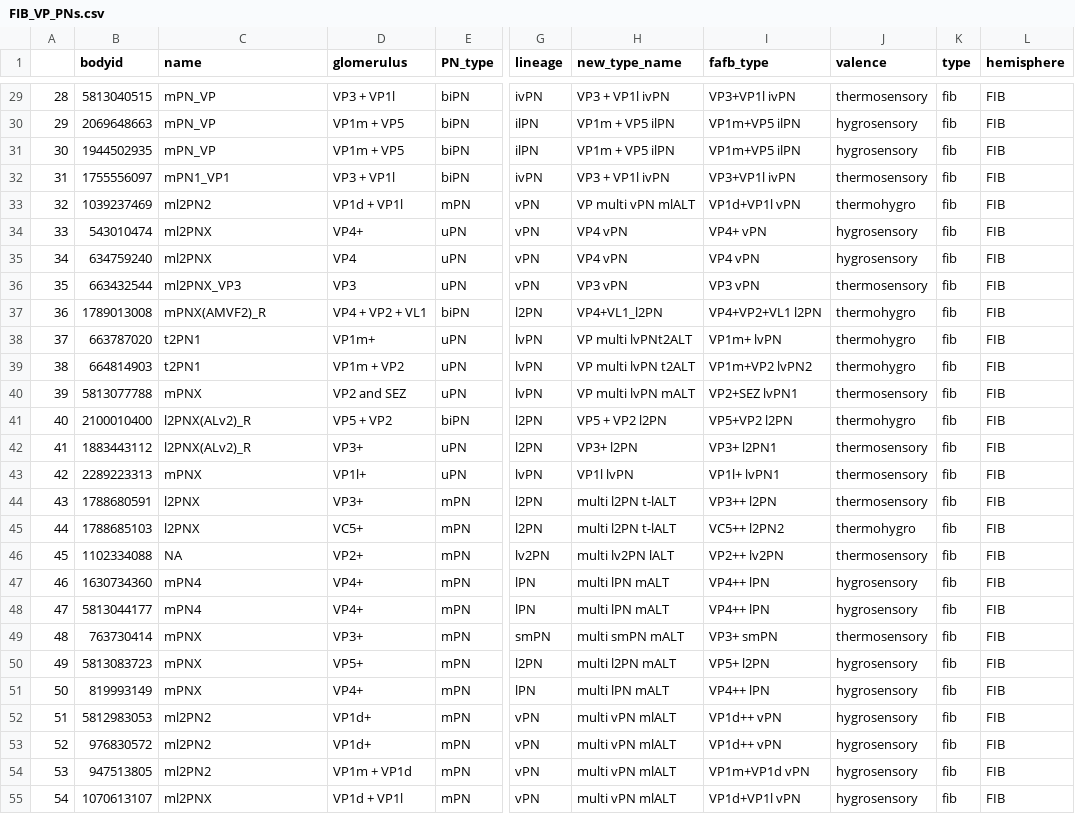
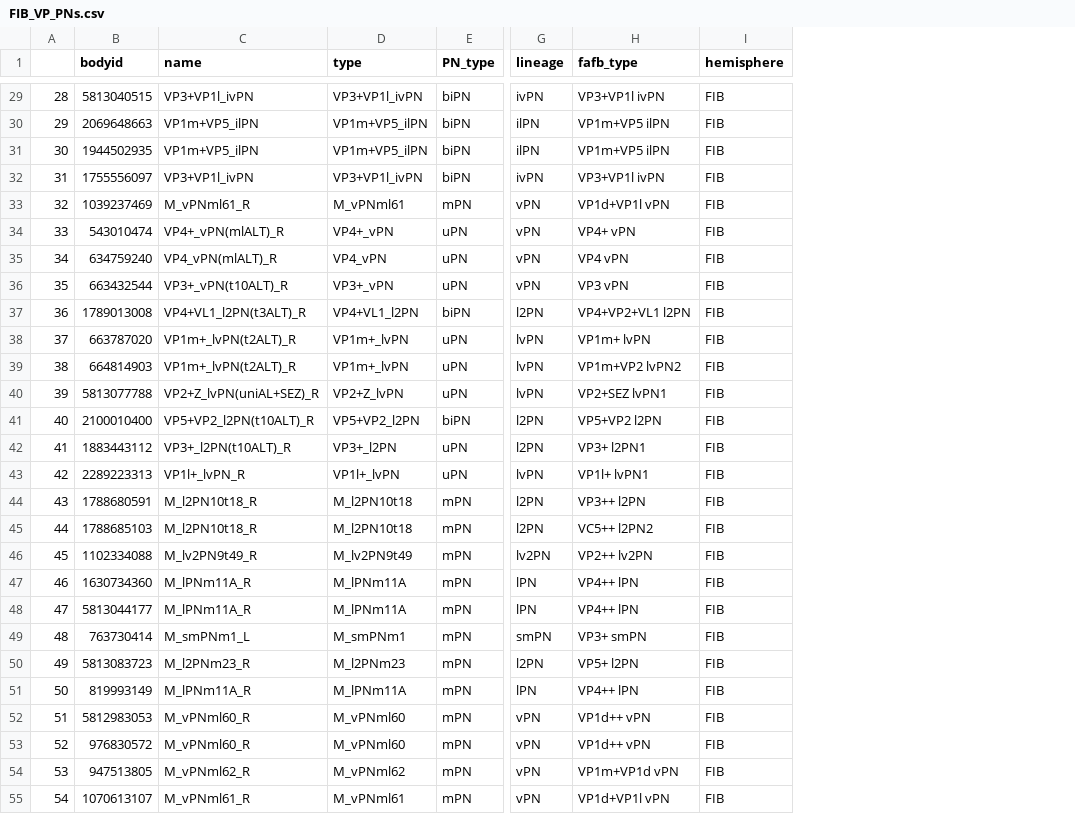
Before and after one commit to flyconnectome/hemibrain_olf_data, a CSV file: FIB_VP_PNs.csv, drawn as a sheet; only a part is shown, gaps mark what is left out; removed rows and columns are numbered as before the commit, all else as after; the diff covers the shown part only; the diff names each change by its address in the sheet, - before the commit and + after, or states it on an @@ line.

```diff
--- a/FIB_VP_PNs.csv
+++ b/FIB_VP_PNs.csv
-column D (glomerulus), rows 29-55: VP3 + VP1l | VP1m + VP5 | VP1m + VP5 | VP3 + VP1l | VP1d + VP1l | VP4+ | VP4 | VP3 | VP4 + VP2 + VL1 | VP1m+ | VP1m + VP2 | VP2 and SEZ | VP5 + VP2 | VP3+ | VP1l+ | VP3+ | VC5+ | VP2+ | VP4+ | VP4+ | VP3+ | VP5+ | VP4+ | VP1d+ | VP1d+ | VP1m + VP1d | VP1d + VP1l
+column D (type), rows 29-55: VP3+VP1l_ivPN | VP1m+VP5_ilPN | VP1m+VP5_ilPN | VP3+VP1l_ivPN | M_vPNml61 | VP4+_vPN | VP4_vPN | VP3+_vPN | VP4+VL1_l2PN | VP1m+_lvPN | VP1m+_lvPN | VP2+Z_lvPN | VP5+VP2_l2PN | VP3+_l2PN | VP1l+_lvPN | M_l2PN10t18 | M_l2PN10t18 | M_lv2PN9t49 | M_lPNm11A | M_lPNm11A | M_smPNm1 | M_l2PNm23 | M_lPNm11A | M_vPNml60 | M_vPNml60 | M_vPNml62 | M_vPNml61
-column H (new_type_name), rows 29-55: VP3 + VP1l ivPN | VP1m + VP5 ilPN | VP1m + VP5 ilPN | VP3 + VP1l ivPN | VP multi vPN mlALT | VP4 vPN | VP4 vPN | VP3 vPN | VP4+VL1_l2PN | VP multi lvPNt2ALT | VP multi lvPN t2ALT | VP multi lvPN mALT | VP5 + VP2 l2PN | VP3+ l2PN | VP1l lvPN | multi l2PN t-lALT | multi l2PN t-lALT | multi lv2PN lALT | multi lPN mALT | multi lPN mALT | multi smPN mALT | multi l2PN mALT | multi lPN mALT | multi vPN mlALT | multi vPN mlALT | multi vPN mlALT | multi vPN mlALT
-column J (valence), rows 29-55: thermosensory | hygrosensory | hygrosensory | thermosensory | thermohygro | hygrosensory | hygrosensory | thermosensory | thermohygro | thermohygro | thermohygro | thermosensory | thermohygro | thermosensory | thermosensory | thermosensory | thermohygro | thermosensory | hygrosensory | hygrosensory | thermosensory | hygrosensory | hygrosensory | hygrosensory | hygrosensory | hygrosensory | hygrosensory
-column K (type), rows 29-55: all fib
-C29 (name): mPN_VP
+C29 (name): VP3+VP1l_ivPN
-C30:C31 (name): mPN_VP
+C30:C31 (name): VP1m+VP5_ilPN
-C32 (name): mPN1_VP1
+C32 (name): VP3+VP1l_ivPN
-C33 (name): ml2PN2
+C33 (name): M_vPNml61_R
-C34 (name): ml2PNX
+C34 (name): VP4+_vPN(mlALT)_R
-C35 (name): ml2PNX
+C35 (name): VP4_vPN(mlALT)_R
-C36 (name): ml2PNX_VP3
+C36 (name): VP3+_vPN(t10ALT)_R
-C37 (name): mPNX(AMVF2)_R
+C37 (name): VP4+VL1_l2PN(t3ALT)_R
-C38:C39 (name): t2PN1
+C38:C39 (name): VP1m+_lvPN(t2ALT)_R
-C40 (name): mPNX
+C40 (name): VP2+Z_lvPN(uniAL+SEZ)_R
-C41 (name): l2PNX(ALv2)_R
+C41 (name): VP5+VP2_l2PN(t10ALT)_R
-C42 (name): l2PNX(ALv2)_R
+C42 (name): VP3+_l2PN(t10ALT)_R
-C43 (name): mPNX
+C43 (name): VP1l+_lvPN_R
-C44:C45 (name): l2PNX
+C44:C45 (name): M_l2PN10t18_R
-C46 (name): NA
+C46 (name): M_lv2PN9t49_R
-C47:C48 (name): mPN4
+C47:C48 (name): M_lPNm11A_R
-C49 (name): mPNX
+C49 (name): M_smPNm1_L
-C50 (name): mPNX
+C50 (name): M_l2PNm23_R
-C51 (name): mPNX
+C51 (name): M_lPNm11A_R
-C52:C53 (name): ml2PN2
+C52:C53 (name): M_vPNml60_R
-C54 (name): ml2PN2
+C54 (name): M_vPNml62_R
-C55 (name): ml2PNX
+C55 (name): M_vPNml61_R
```
Also changed, not shown: 29 edited cells elsewhere in this file, FIB_mPNs.csv, FIB_uPNs.csv, 1 other file.
